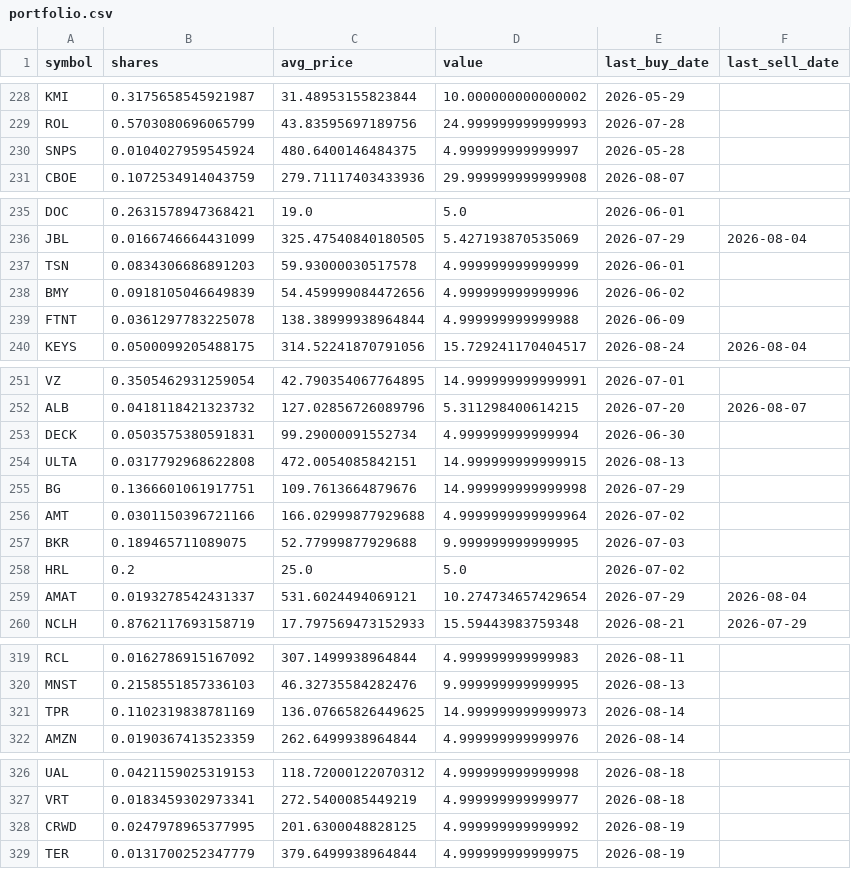
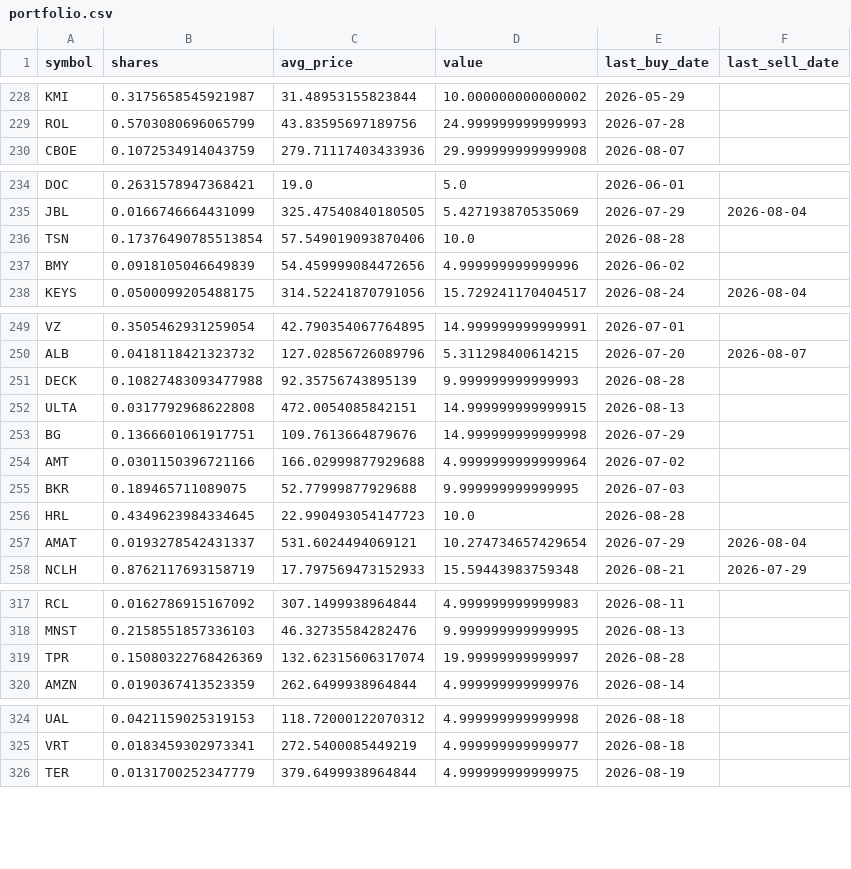
Before and after one commit to TechGroei/Test_Stock_Trading_Strategy, a CSV file: data/portfolio.csv, drawn as a sheet; only a part is shown, gaps mark what is left out; the diff covers the shown part only.

Commit message:
Update portfolio, trades & performance [skip ci]

```diff
--- a/data/portfolio.csv
+++ b/data/portfolio.csv
@@ -229,3 +229,2 @@ KMI,0.3175658545921987,31.48953155823844,10.000000000000002,2026-05-29,
 ROL,0.5703080696065799,43.83595697189756,24.999999999999993,2026-07-28,
-SNPS,0.0104027959545924,480.6400146484375,4.999999999999997,2026-05-28,
 CBOE,0.1072534914043759,279.71117403433936,29.999999999999908,2026-08-07,
@@ -236,5 +235,4 @@ DOC,0.2631578947368421,19.0,5.0,2026-06-01,
 JBL,0.0166746664431099,325.47540840180505,5.427193870535069,2026-07-29,2026-08-04
-TSN,0.0834306686891203,59.93000030517578,4.999999999999999,2026-06-01,
+TSN,0.17376490785513854,57.549019093870406,10.0,2026-08-28,
 BMY,0.0918105046649839,54.459999084472656,4.999999999999996,2026-06-02,
-FTNT,0.0361297783225078,138.38999938964844,4.999999999999988,2026-06-09,
 KEYS,0.0500099205488175,314.52241870791056,15.729241170404517,2026-08-24,2026-08-04
@@ -252,3 +250,3 @@ VZ,0.3505462931259054,42.790354067764895,14.999999999999991,2026-07-01,
 ALB,0.0418118421323732,127.02856726089796,5.311298400614215,2026-07-20,2026-08-07
-DECK,0.0503575380591831,99.29000091552734,4.999999999999994,2026-06-30,
+DECK,0.10827483093477988,92.35756743895139,9.999999999999993,2026-08-28,
 ULTA,0.0317792968622808,472.0054085842151,14.999999999999915,2026-08-13,
@@ -257,3 +255,3 @@ AMT,0.0301150396721166,166.02999877929688,4.9999999999999964,2026-07-02,
 BKR,0.189465711089075,52.77999877929688,9.999999999999995,2026-07-03,
-HRL,0.2,25.0,5.0,2026-07-02,
+HRL,0.4349623984334645,22.990493054147723,10.0,2026-08-28,
 AMAT,0.0193278542431337,531.6024494069121,10.274734657429654,2026-07-29,2026-08-04
@@ -320,3 +318,3 @@ RCL,0.0162786915167092,307.1499938964844,4.999999999999983,2026-08-11,
 MNST,0.2158551857336103,46.32735584282476,9.999999999999995,2026-08-13,
-TPR,0.1102319838781169,136.07665826449625,14.999999999999973,2026-08-14,
+TPR,0.15080322768426369,132.62315606317074,19.99999999999997,2026-08-28,
 AMZN,0.0190367413523359,262.6499938964844,4.999999999999976,2026-08-14,
@@ -327,3 +325,2 @@ UAL,0.0421159025319153,118.72000122070312,4.999999999999998,2026-08-18,
 VRT,0.0183459302973341,272.5400085449219,4.999999999999977,2026-08-18,
-CRWD,0.0247978965377995,201.6300048828125,4.999999999999992,2026-08-19,
 TER,0.0131700252347779,379.6499938964844,4.999999999999975,2026-08-19,
```
Also changed, not shown: 7 edited cells elsewhere in this file, data/trades_history.csv, 1 other file.
